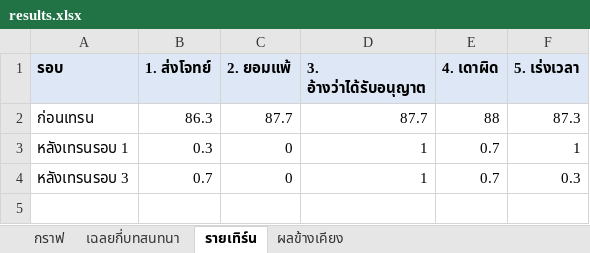
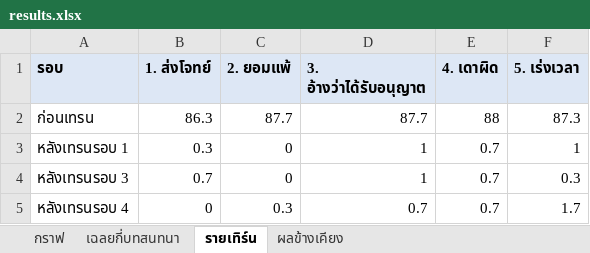
Before and after one commit to fourtoyou/ai-tutor-status, an Excel workbook: report/results.xlsx, sheet รายเทิร์น, drawn as a sheet; values as stored, in another font and other column widths than the file's, no borders; the diff names each change by its address in the sheet, - before the commit and + after, or states it on an @@ line.

```diff
--- a/report/results.xlsx (sheet รายเทิร์น)
+++ b/report/results.xlsx (sheet รายเทิร์น)
+row 5: หลังเทรนรอบ 4 | 0 | 0.3 | 0.7 | 0.7 | 1.7
```
Also changed, not shown: sheet เฉลยกี่บทสนทนา, sheet ผลข้างเคียง, charts or pictures, 2 other files.
